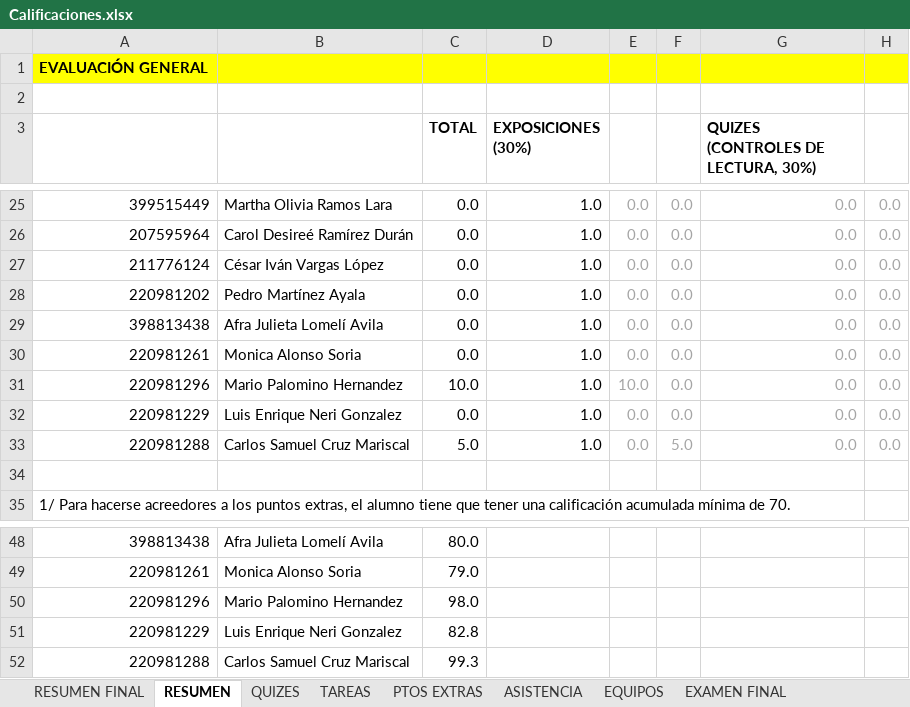
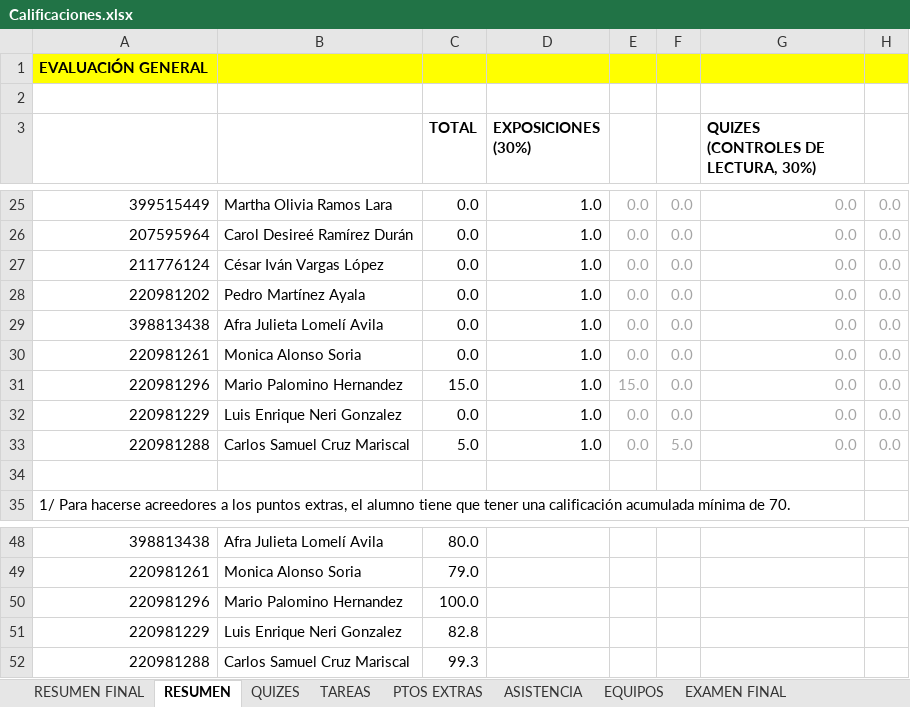
Before and after one commit to vcuspinera/UDG_MCD_Project_Dev_I, an Excel workbook: grades/Calificaciones.xlsx, sheet RESUMEN, drawn as a sheet; only a part is shown, gaps mark what is left out; values as stored, in another font and other column widths than the file's, no borders; the diff names each change by its address in the sheet, - before the commit and + after, or states it on an @@ line.

```diff
--- a/grades/Calificaciones.xlsx (sheet RESUMEN)
+++ b/grades/Calificaciones.xlsx (sheet RESUMEN)
-C31 (TOTAL): 10.0
+C31 (TOTAL): 15.0
-E31: 10.0
+E31: 15.0
-C50 (TOTAL): 98.0
+C50 (TOTAL): 100.0
```
Also changed, not shown: sheet PTOS EXTRAS, sheet RESUMEN FINAL, hidden cells, 1 other file.
